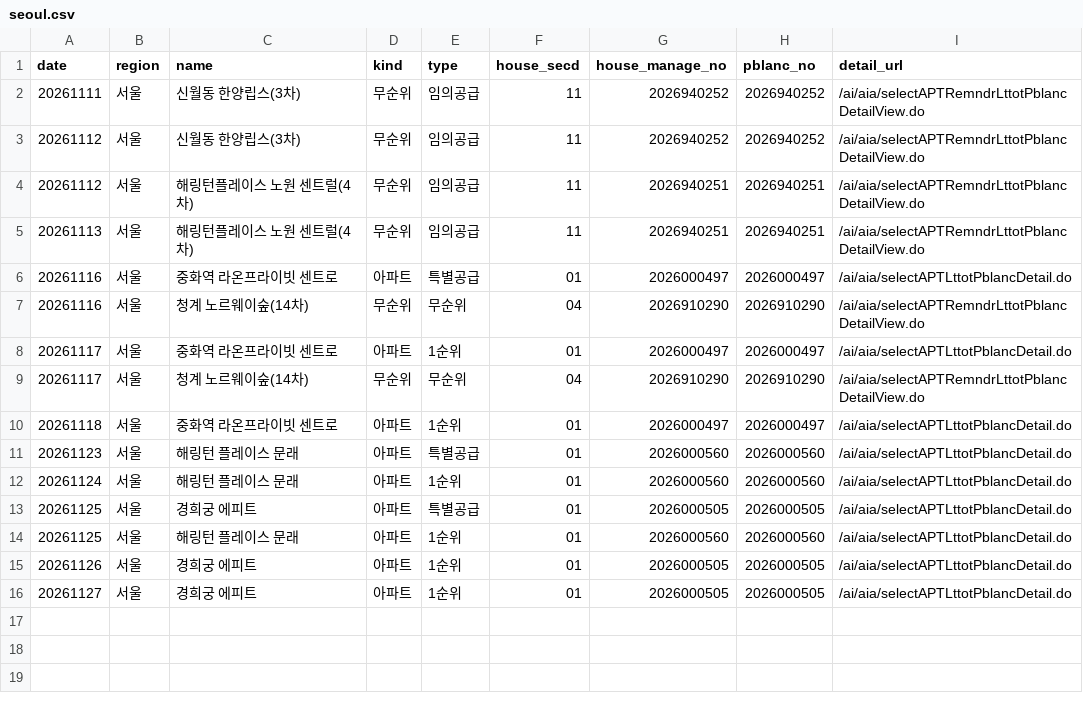
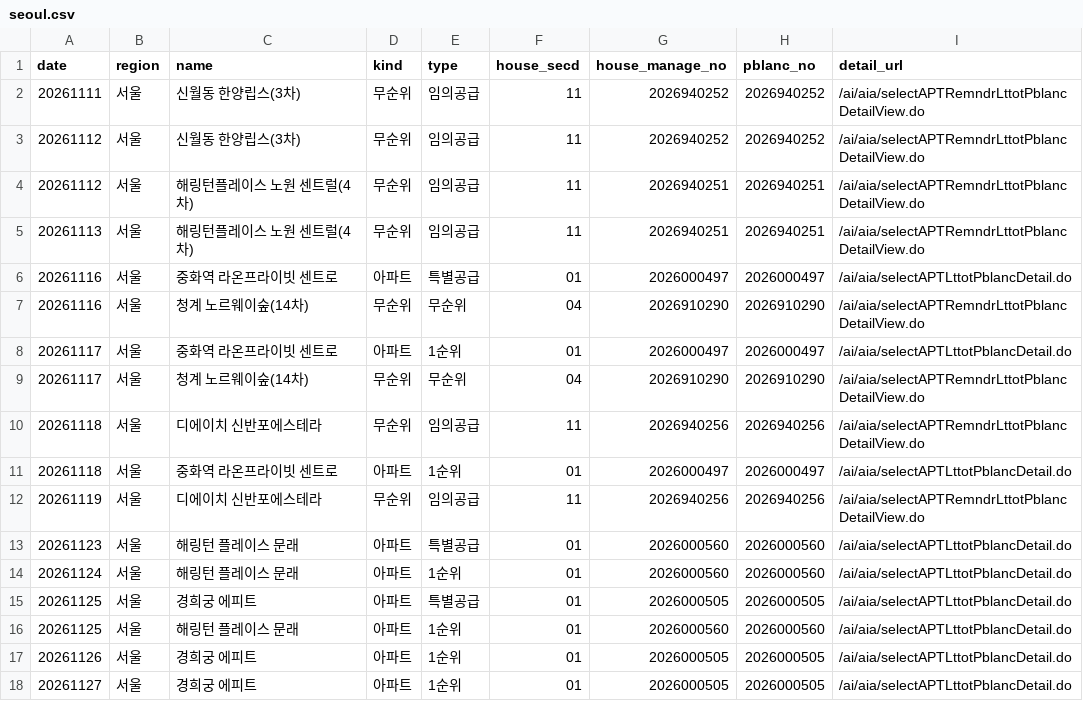
Before and after one commit to novela77/applyhome-calendar, a CSV file: docs/seoul.csv, drawn as a sheet.

```diff
--- a/docs/seoul.csv
+++ b/docs/seoul.csv
@@ -9,3 +9,5 @@ date,region,name,kind,type,house_secd,house_manage_no,pblanc_no,detail_url
 20261117,서울,청계 노르웨이숲(14차),무순위,무순위,04,2026910290,2026910290,/ai/aia/selectAPTRemndrLttotPblancDetailView.do
+20261118,서울,디에이치 신반포에스테라,무순위,임의공급,11,2026940256,2026940256,/ai/aia/selectAPTRemndrLttotPblancDetailView.do
 20261118,서울,중화역 라온프라이빗 센트로,아파트,1순위,01,2026000497,2026000497,/ai/aia/selectAPTLttotPblancDetail.do
+20261119,서울,디에이치 신반포에스테라,무순위,임의공급,11,2026940256,2026940256,/ai/aia/selectAPTRemndrLttotPblancDetailView.do
 20261123,서울,해링턴 플레이스 문래,아파트,특별공급,01,2026000560,2026000560,/ai/aia/selectAPTLttotPblancDetail.do
```
Also changed, not shown: 1 other file.
